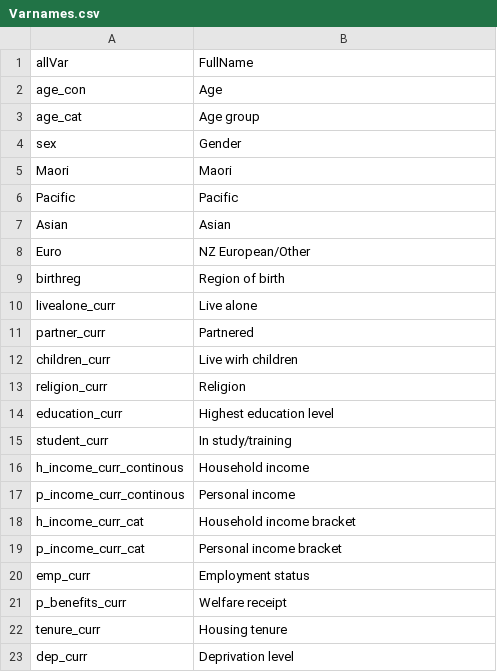
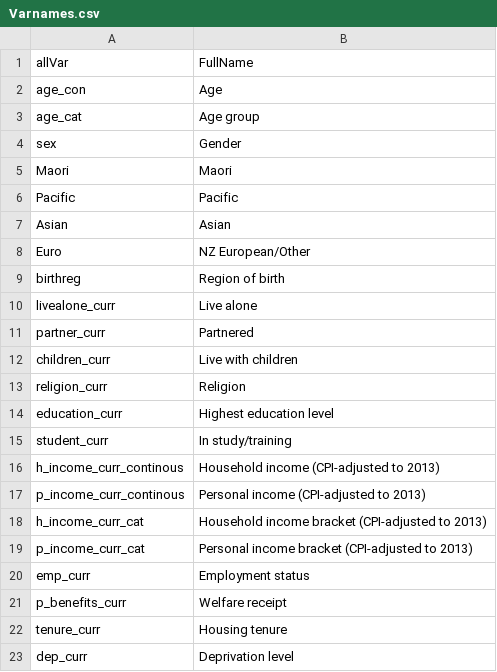
Before and after one commit to anhnguyendepocen/SociaLabShiny, a CSV file: Varnames.csv, drawn as a sheet.

```diff
--- a/Varnames.csv
+++ b/Varnames.csv
@@ -11,3 +11,3 @@ livealone_curr,Live alone
 partner_curr,Partnered
-children_curr,Live wirh children
+children_curr,Live with children
 religion_curr,Religion
@@ -15,6 +15,6 @@ education_curr,Highest education level
 student_curr,In study/training
-h_income_curr_continous,Household income
-p_income_curr_continous,Personal income
-h_income_curr_cat,Household income bracket
-p_income_curr_cat,Personal income bracket
+h_income_curr_continous,Household income (CPI-adjusted to 2013)
+p_income_curr_continous,Personal income  (CPI-adjusted to 2013)
+h_income_curr_cat,Household income bracket (CPI-adjusted to 2013)
+p_income_curr_cat,Personal income bracket (CPI-adjusted to 2013)
 emp_curr,Employment status
```
Also changed, not shown: scenDes.csv, 34 other files.
